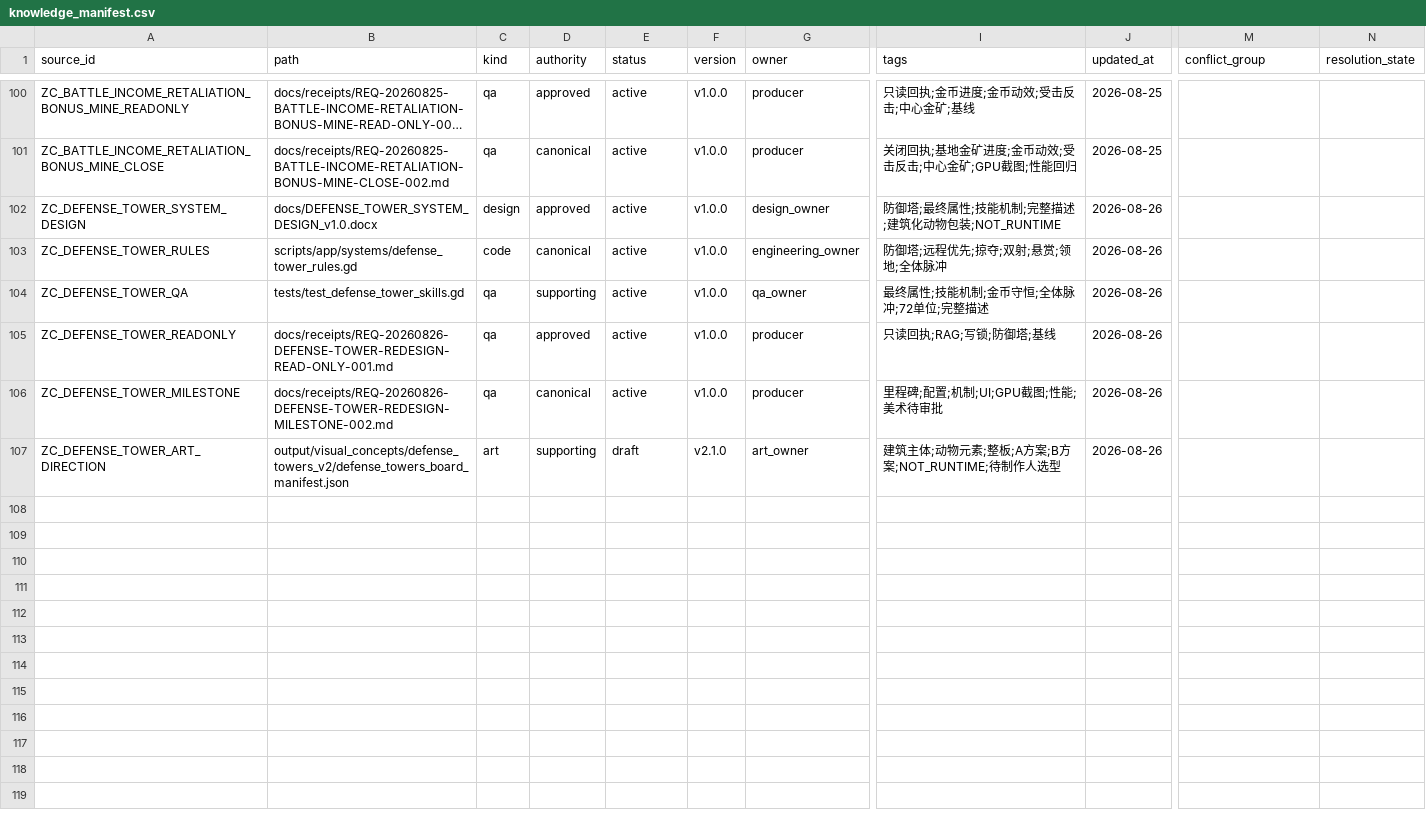
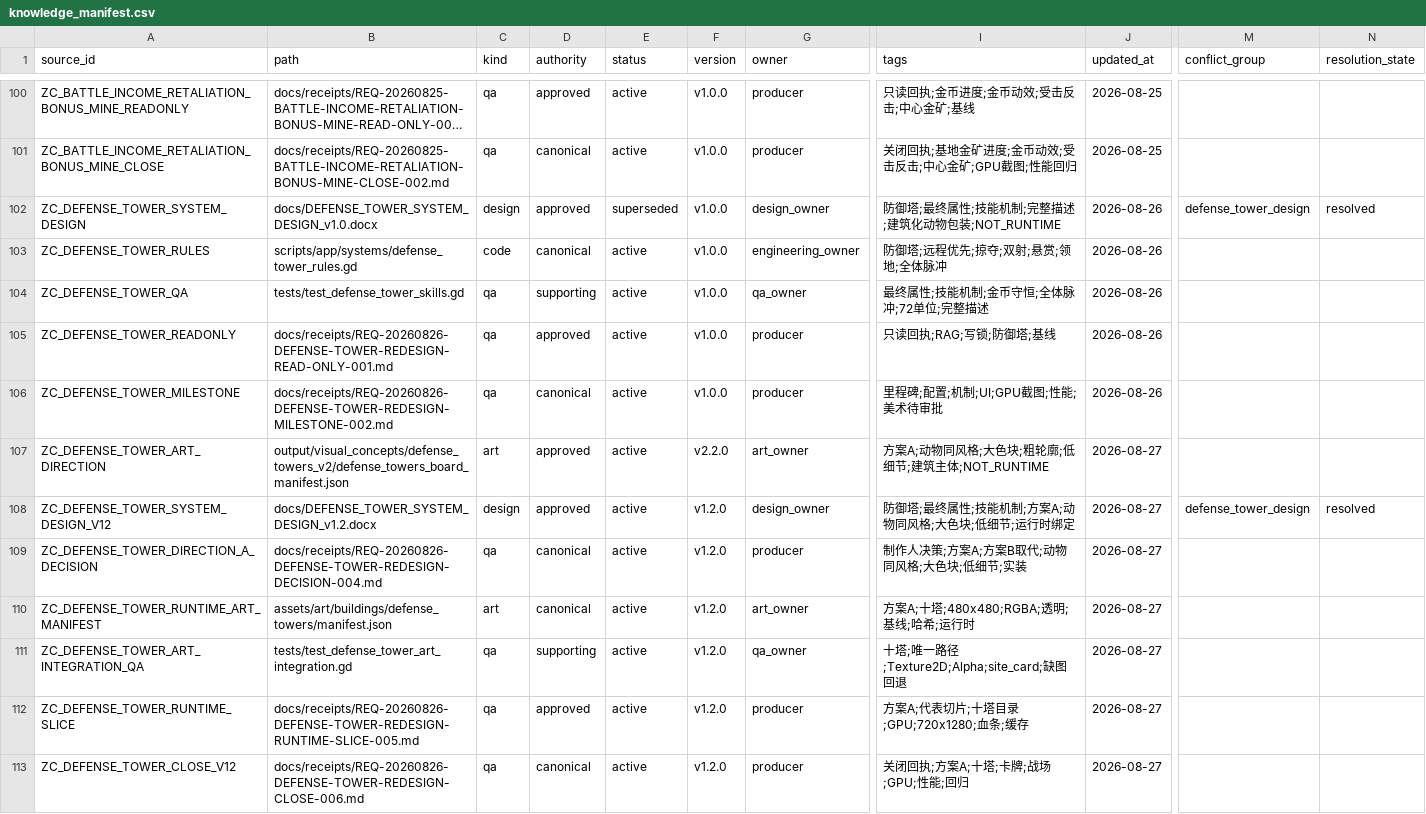
Before and after one commit to BlacKKing4210/zhanchengdashi, a CSV file: knowledge/knowledge_manifest.csv, drawn as a sheet; only a part is shown, gaps mark what is left out; long unchanged cells end in …; rows hold the shown columns only; the diff names each change by its address in the sheet, - before the commit and + after, or states it on an @@ line.

Commit message:
feat: implement animal-style defense tower art

```diff
--- a/knowledge/knowledge_manifest.csv
+++ b/knowledge/knowledge_manifest.csv
-E102 (status): active
+E102 (status): superseded
-M102 (conflict_group): (empty)
+M102 (conflict_group): defense_tower_design
-N102 (resolution_state): (empty)
+N102 (resolution_state): resolved
-D107 (authority): supporting
+D107 (authority): approved
-E107 (status): draft
+E107 (status): active
-F107 (version): v2.1.0
+F107 (version): v2.2.0
-I107 (tags): 建筑主体;动物元素;整板;A方案;B方案;NOT_RUNTIME;待制作人选型
+I107 (tags): 方案A;动物同风格;大色块;粗轮廓;低细节;建筑主体;NOT_RUNTIME
-J107 (updated_at): 2026-08-26
+J107 (updated_at): 2026-08-27
+row 108: ZC_DEFENSE_TOWER_SYSTEM_DESIGN_V12 | docs/DEFENSE_TOWER_SYSTEM_DESIGN_v1.2.docx | design | approved | active | v1.2.0 | design_owner | 防御塔;最终属性;技能机制;方案A;动物同风格;大色块;低细节;运行时绑定 | 2026-08-27 | defense_tower_design | resolved
+row 109: ZC_DEFENSE_TOWER_DIRECTION_A_DECISION | docs/receipts/REQ-20260826-DEFENSE-TOWER-REDESIGN-DECISION-004.md | qa | canonical | active | v1.2.0 | producer | 制作人决策;方案A;方案B取代;动物同风格;大色块;低细节;实装 | 2026-08-27
+row 110: ZC_DEFENSE_TOWER_RUNTIME_ART_MANIFEST | assets/art/buildings/defense_towers/manifest.json | art | canonical | active | v1.2.0 | art_owner | 方案A;十塔;480x480;RGBA;透明;基线;哈希;运行时 | 2026-08-27
+row 111: ZC_DEFENSE_TOWER_ART_INTEGRATION_QA | tests/test_defense_tower_art_integration.gd | qa | supporting | active | v1.2.0 | qa_owner | 十塔;唯一路径;Texture2D;Alpha;site_card;缺图回退 | 2026-08-27
+row 112: ZC_DEFENSE_TOWER_RUNTIME_SLICE | docs/receipts/REQ-20260826-DEFENSE-TOWER-REDESIGN-RUNTIME-SLICE-005.md | qa | approved | active | v1.2.0 | producer | 方案A;代表切片;十塔目录;GPU;720x1280;血条;缓存 | 2026-08-27
+row 113: ZC_DEFENSE_TOWER_CLOSE_V12 | docs/receipts/REQ-20260826-DEFENSE-TOWER-REDESIGN-CLOSE-006.md | qa | canonical | active | v1.2.0 | producer | 关闭回执;方案A;十塔;卡牌;战场;GPU;性能;回归 | 2026-08-27
```
Also changed, not shown: config/tables/cards.csv, 42 other files.
